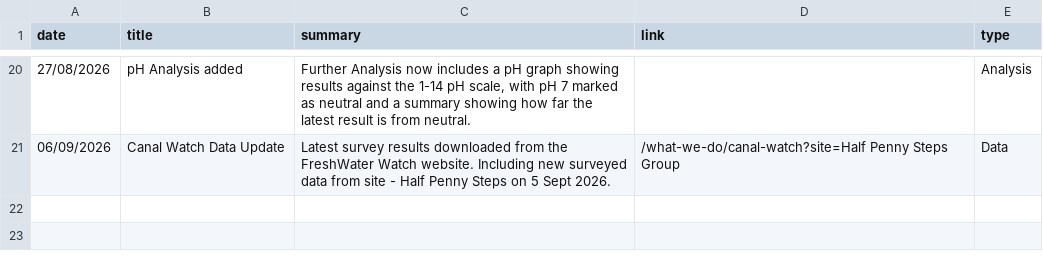
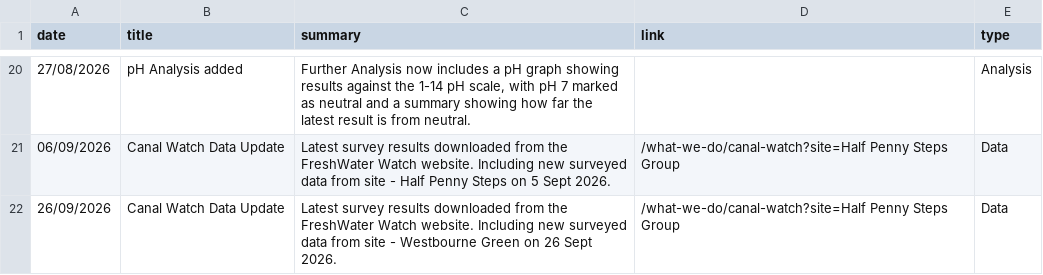
Before and after one commit to raylancashire/queens-park-canal-map, a CSV file: updates.csv, drawn as a sheet; only a part is shown, gaps mark what is left out.

```diff
--- a/updates.csv
+++ b/updates.csv
@@ -21 +21,2 @@ date,title,summary,link,type
 06/09/2026,Canal Watch Data Update,Latest survey results downloaded from the FreshWater Watch website. Including new surveyed data from site - Half Penny Steps on  5 Sept 2026. ,/what-we-do/canal-watch?site=Half Penny Steps Group,Data
+26/09/2026,Canal Watch Data Update,Latest survey results downloaded from the FreshWater Watch website. Including new surveyed data from site - Westbourne Green on  26 Sept 2026. ,/what-we-do/canal-watch?site=Half Penny Steps Group,Data
```
Also changed, not shown: freshwater.csv, 1 other file.
